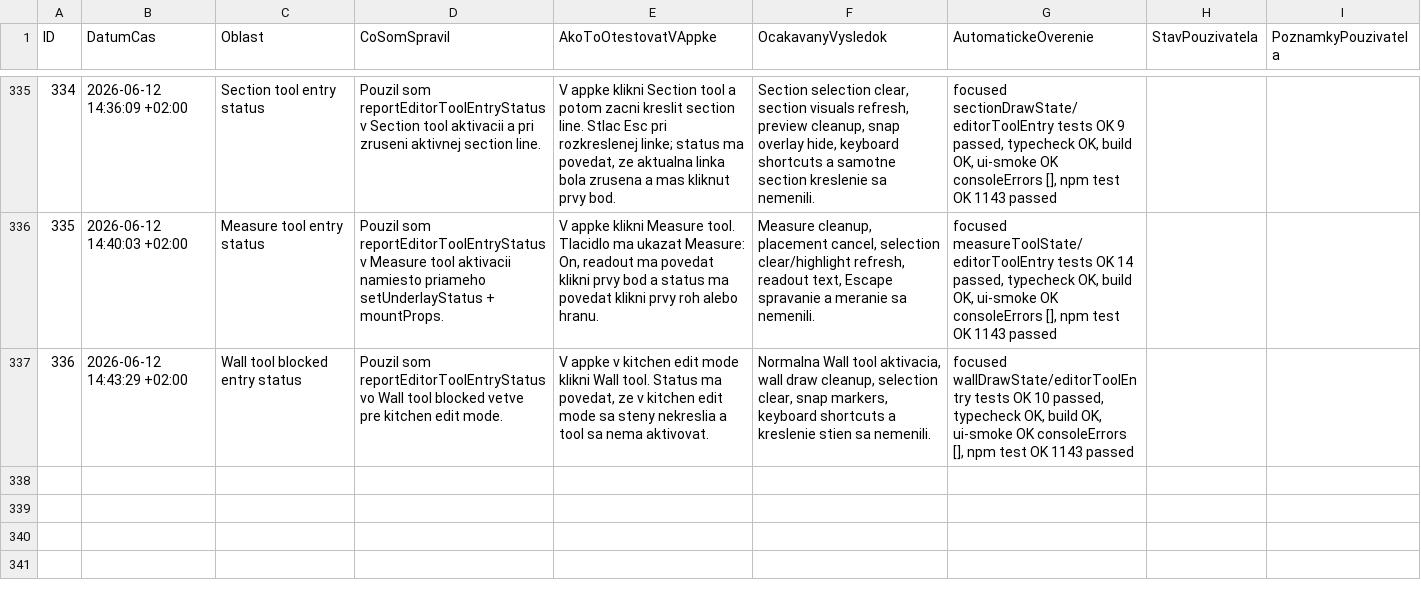
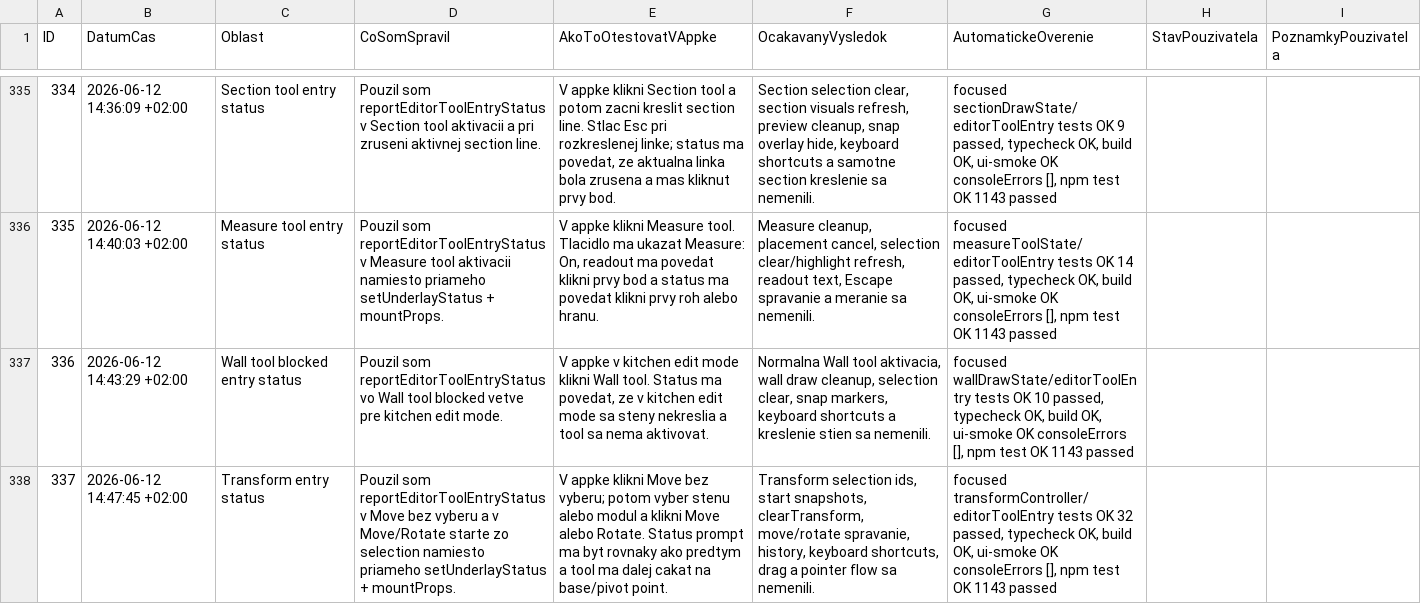
Before and after one commit to arcigy/kitchen_app, a CSV file: MANUAL_TEST_LOG.csv, drawn as a sheet; only a part is shown, gaps mark what is left out; the diff names each change by its address in the sheet, - before the commit and + after, or states it on an @@ line.

```diff
--- a/MANUAL_TEST_LOG.csv
+++ b/MANUAL_TEST_LOG.csv
+row 338: 337 | 2026-06-12 14:47:45 +02:00 | Transform entry status | Pouzil som reportEditorToolEntryStatus v Move bez vyberu a v Move/Rotate starte zo selection namiesto priameho setUnderlayStatus + mountProps. | V appke klikni Move bez vyberu; potom vyber stenu alebo modul a klikni Move alebo Rotate. Status prompt ma byt rovnaky ako predtym a tool ma dalej cakat na base/pivot point. | Transform selection ids, start snapshots, clearTransform, move/rotate spravanie, history, keyboard shortcuts, drag a pointer flow sa nemenili. | focused transformController/editorToolEntry tests OK 32 passed, typecheck OK, build OK, ui-smoke OK consoleErrors [], npm test OK 1143 passed
```
Also changed, not shown: 1 other file.
